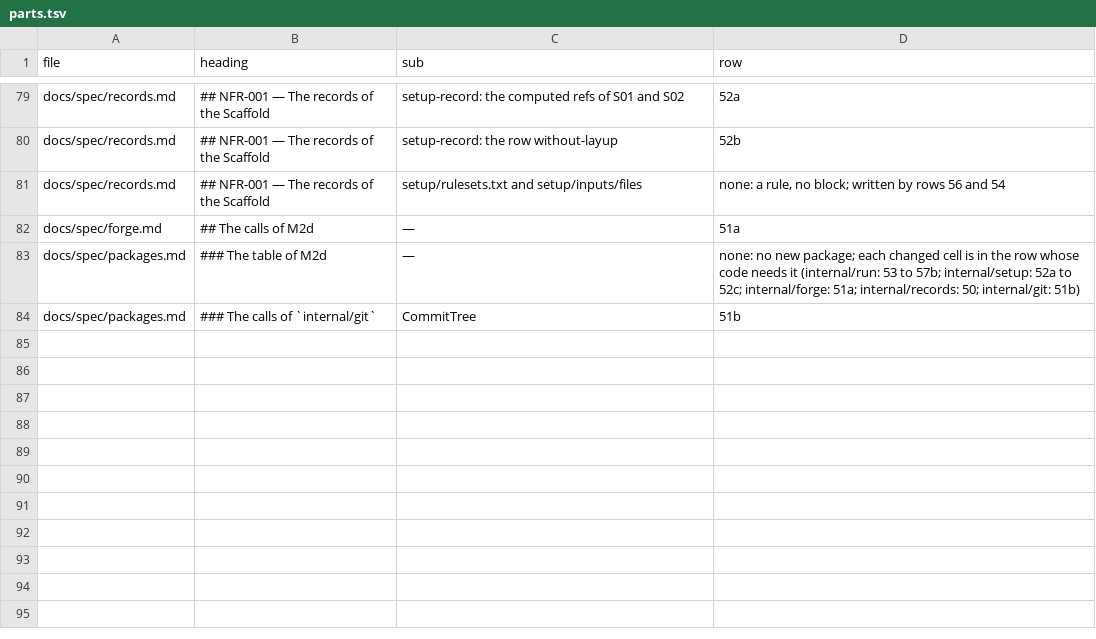
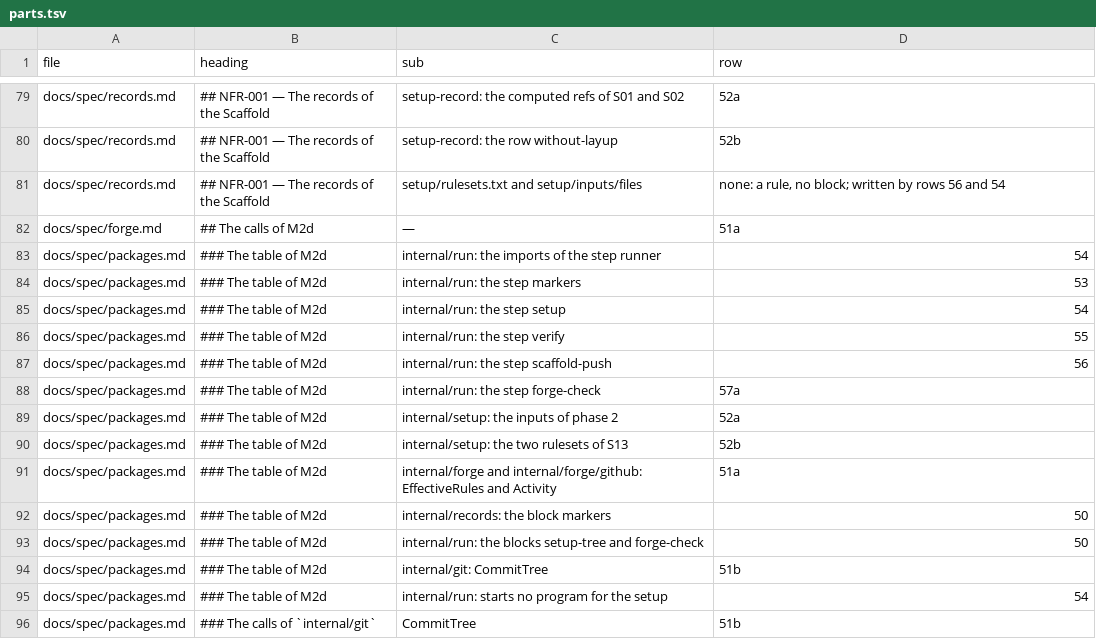
Before and after one commit to pharzam/layup, a TSV file: runs/T-bng8/parts.tsv, drawn as a sheet; only a part is shown, gaps mark what is left out.

Commit message:
fix: T-bng8 round 2: each changed cell of the table of M2d has its row; check 5 wants each clause
Finding 1: the table of M2d sat at none while its changed cells had no
owning Task cell; it is now 13 clause parts, each in the row whose code
changes the cell, and the issues #270 to #280 were edited to match.
Finding 2: check 5 accepted any surviving run-steps entry; it now names
each clause of each built block and of the table changed in words, so a
clause dropped from the map and its row fails. The note: the duplicate
check of an edit drops the issue itself and is dated honestly.

```diff
--- a/runs/T-bng8/parts.tsv
+++ b/runs/T-bng8/parts.tsv
@@ -82,3 +82,15 @@ docs/spec/records.md	## NFR-001 — The records of the Scaffold	setup/rulesets.t
 docs/spec/forge.md	## The calls of M2d	—	51a
-docs/spec/packages.md	### The table of M2d	—	none: no new package; each changed cell is in the row whose code needs it (internal/run: 53 to 57b; internal/setup: 52a to 52c; internal/forge: 51a; internal/records: 50; internal/git: 51b)
+docs/spec/packages.md	### The table of M2d	internal/run: the imports of the step runner	54
+docs/spec/packages.md	### The table of M2d	internal/run: the step markers	53
+docs/spec/packages.md	### The table of M2d	internal/run: the step setup	54
+docs/spec/packages.md	### The table of M2d	internal/run: the step verify	55
+docs/spec/packages.md	### The table of M2d	internal/run: the step scaffold-push	56
+docs/spec/packages.md	### The table of M2d	internal/run: the step forge-check	57a
+docs/spec/packages.md	### The table of M2d	internal/setup: the inputs of phase 2	52a
+docs/spec/packages.md	### The table of M2d	internal/setup: the two rulesets of S13	52b
+docs/spec/packages.md	### The table of M2d	internal/forge and internal/forge/github: EffectiveRules and Activity	51a
+docs/spec/packages.md	### The table of M2d	internal/records: the block markers	50
+docs/spec/packages.md	### The table of M2d	internal/run: the blocks setup-tree and forge-check	50
+docs/spec/packages.md	### The table of M2d	internal/git: CommitTree	51b
+docs/spec/packages.md	### The table of M2d	internal/run: starts no program for the setup	54
 docs/spec/packages.md	### The calls of `internal/git`	CommitTree	51b
```
Also changed, not shown: 4 other files.
